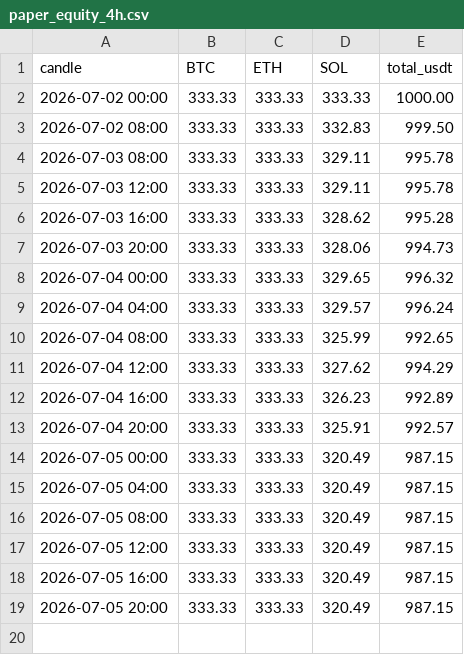
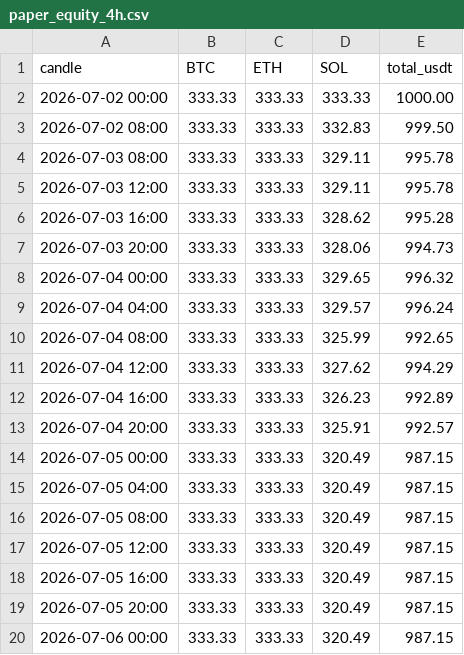
Before and after one commit to 4lxn/trading-bot, a CSV file: docs/paper_equity_4h.csv, drawn as a sheet.

Commit message:
paper: equity through 2026-07-05, 4h 2026-07-06 00:00

```diff
--- a/docs/paper_equity_4h.csv
+++ b/docs/paper_equity_4h.csv
@@ -19 +19,2 @@ candle,BTC,ETH,SOL,total_usdt
 2026-07-05 20:00,333.33,333.33,320.49,987.15
+2026-07-06 00:00,333.33,333.33,320.49,987.15
```
Also changed, not shown: 2 other files.
